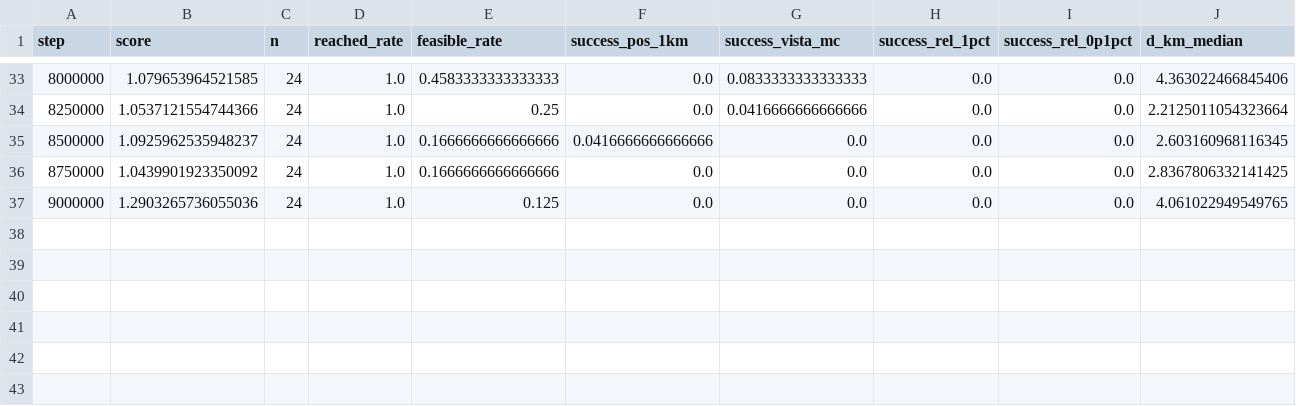
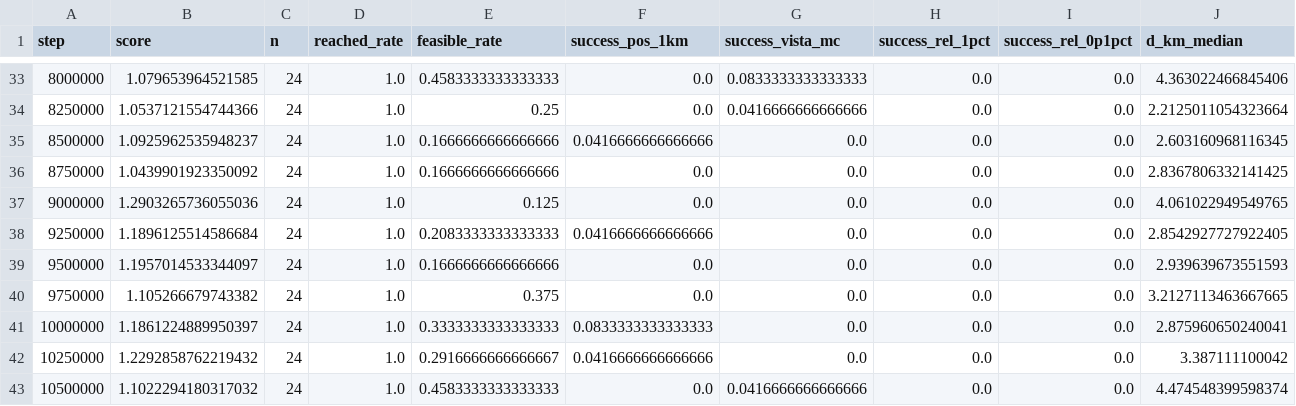
Before and after one commit to acarrascotabera/RLReentry, a CSV file: results/stage2_v25/eval/validation_history.csv, drawn as a sheet; only a part is shown, gaps mark what is left out; rows hold the shown columns only; the diff names each change by its address in the sheet, - before the commit and + after, or states it on an @@ line.

```diff
--- a/results/stage2_v25/eval/validation_history.csv
+++ b/results/stage2_v25/eval/validation_history.csv
+row 38: 9250000 | 1.1896125514586684 | 24 | 1.0 | 0.2083333333333333 | 0.0416666666666666 | 0.0 | 0.0 | 0.0 | 2.8542927727922405
+row 39: 9500000 | 1.1957014533344097 | 24 | 1.0 | 0.1666666666666666 | 0.0 | 0.0 | 0.0 | 0.0 | 2.939639673551593
+row 40: 9750000 | 1.105266679743382 | 24 | 1.0 | 0.375 | 0.0 | 0.0 | 0.0 | 0.0 | 3.2127113463667665
+row 41: 10000000 | 1.1861224889950397 | 24 | 1.0 | 0.3333333333333333 | 0.0833333333333333 | 0.0 | 0.0 | 0.0 | 2.875960650240041
+row 42: 10250000 | 1.2292858762219432 | 24 | 1.0 | 0.2916666666666667 | 0.0416666666666666 | 0.0 | 0.0 | 0.0 | 3.387111100042
+row 43: 10500000 | 1.1022294180317032 | 24 | 1.0 | 0.4583333333333333 | 0.0 | 0.0416666666666666 | 0.0 | 0.0 | 4.474548399598374
```
Also changed, not shown: 8 other files.
